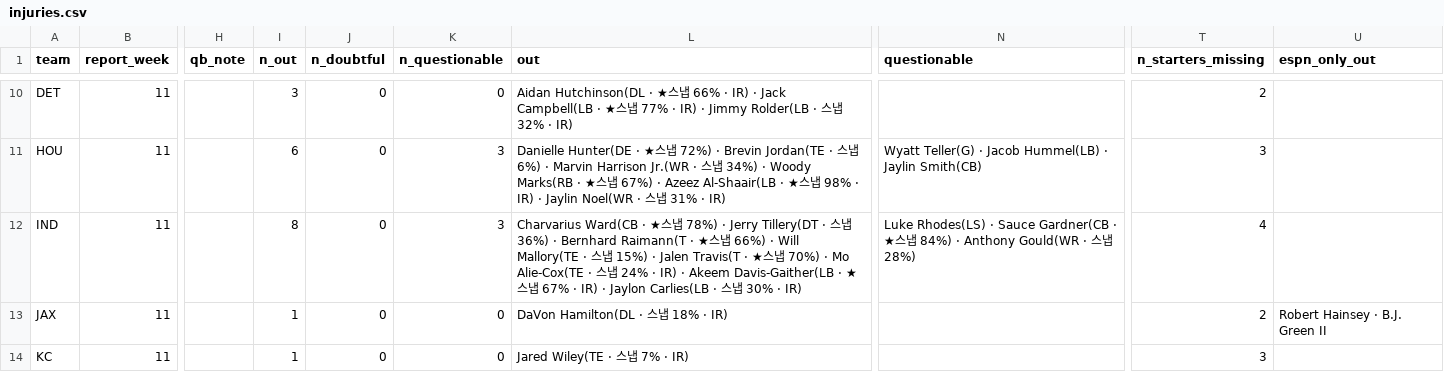
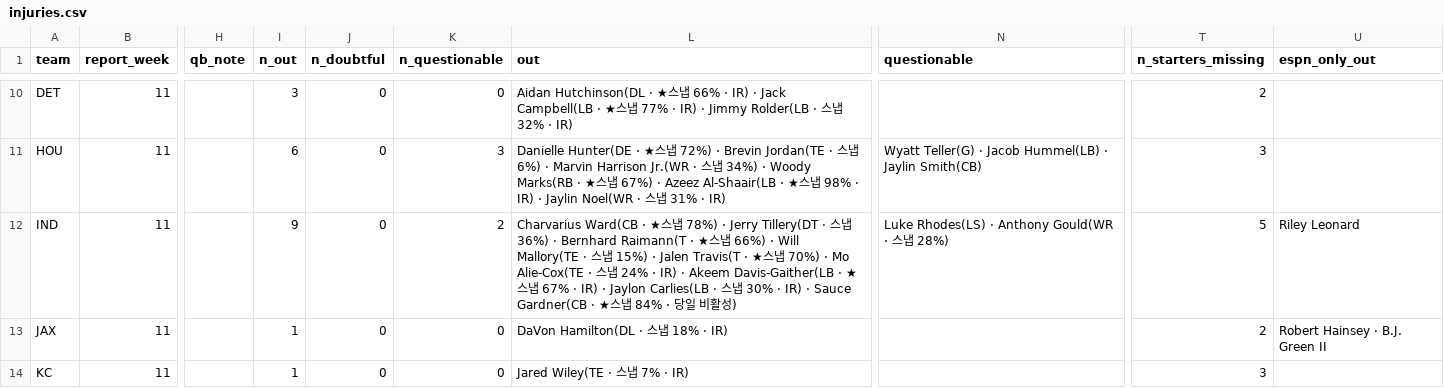
Before and after one commit to hyongdopaulyoon-sketch/hyongdopaulyoon-sketch-nfl-weekly, a CSV file: data/2026-w11/injuries.csv, drawn as a sheet; only a part is shown, gaps mark what is left out; the diff names each change by its address in the sheet, - before the commit and + after, or states it on an @@ line.

```diff
--- a/data/2026-w11/injuries.csv
+++ b/data/2026-w11/injuries.csv
-I12 (n_out): 8
+I12 (n_out): 9
-K12 (n_questionable): 3
+K12 (n_questionable): 2
-L12 (out): …· IR)
+L12 (out): …· IR) · Sauce Gardner(CB · ★스냅 84% · 당일 비활성)
-N12 (questionable): …Rhodes(LS) · Sauce Gardner(CB · ★스냅 84%) · Anthony Gould(WR…
+N12 (questionable): …Rhodes(LS) · Anthony Gould(WR…
-T12 (n_starters_missing): 4
+T12 (n_starters_missing): 5
-U12 (espn_only_out): (empty)
+U12 (espn_only_out): Riley Leonard
```
Also changed, not shown: data/2026-w11/games.csv, data/2026-w11/inactives.csv, 23 other files.
